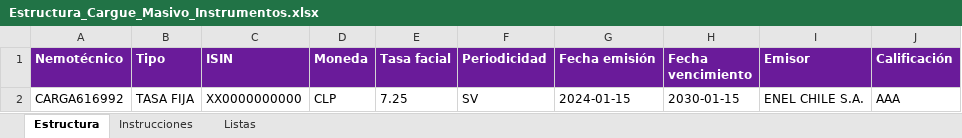
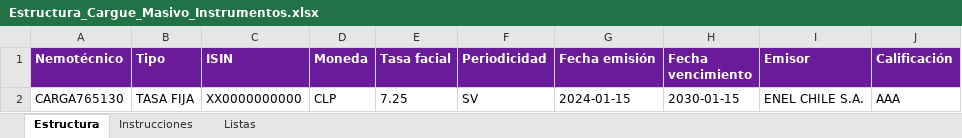
Before and after one commit to mipulgaamruiz-cpu/C-Proyectos-MiProyecto, an Excel workbook: Plantillas_carga_masiva/Chile/Estructura_Cargue_Masivo_Instrumentos.xlsx, sheet Estructura, drawn as a sheet; values as stored, in another font and other column widths than the file's, no borders; the diff names each change by its address in the sheet, - before the commit and + after, or states it on an @@ line.

```diff
--- a/Plantillas_carga_masiva/Chile/Estructura_Cargue_Masivo_Instrumentos.xlsx (sheet Estructura)
+++ b/Plantillas_carga_masiva/Chile/Estructura_Cargue_Masivo_Instrumentos.xlsx (sheet Estructura)
-A2 (Nemotécnico): CARGA616992
+A2 (Nemotécnico): CARGA765130
```
Also changed, not shown: Plantillas_carga_masiva/Colombia/Estructura_Cargue_Masivo_Instrumentos.xlsx, Plantillas_carga_masiva/Panama/Estructura_Cargue_Masivo_Instrumentos.xlsx, 22 other files.
